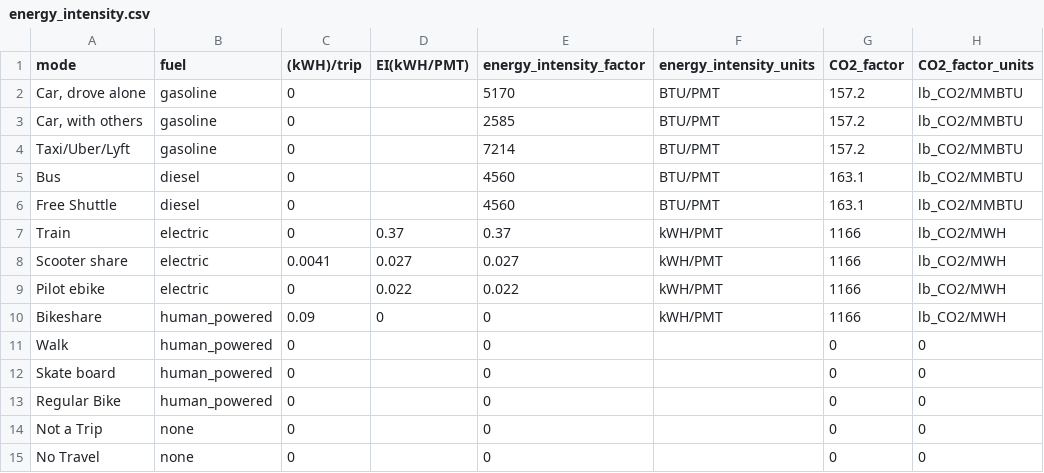
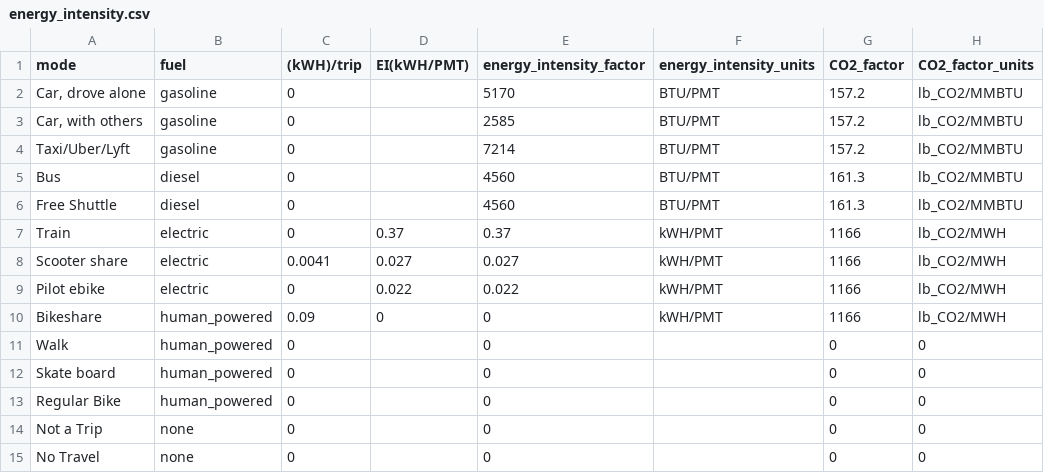
Before and after one commit to e-mission/em-public-dashboard, a CSV file: viz_scripts/auxiliary_files/energy_intensity.csv, drawn as a sheet.

Commit message:
Fix transposed digits in diesel intensity

```diff
--- a/viz_scripts/auxiliary_files/energy_intensity.csv
+++ b/viz_scripts/auxiliary_files/energy_intensity.csv
@@ -4,4 +4,4 @@
 Taxi/Uber/Lyft,gasoline,0,,7214,BTU/PMT,157.2,lb_CO2/MMBTU
-Bus,diesel,0,,4560,BTU/PMT,163.1,lb_CO2/MMBTU
-Free Shuttle,diesel,0,,4560,BTU/PMT,163.1,lb_CO2/MMBTU
+Bus,diesel,0,,4560,BTU/PMT,161.3,lb_CO2/MMBTU
+Free Shuttle,diesel,0,,4560,BTU/PMT,161.3,lb_CO2/MMBTU
 Train,electric,0,0.37,0.37,kWH/PMT,1166,lb_CO2/MWH
```
